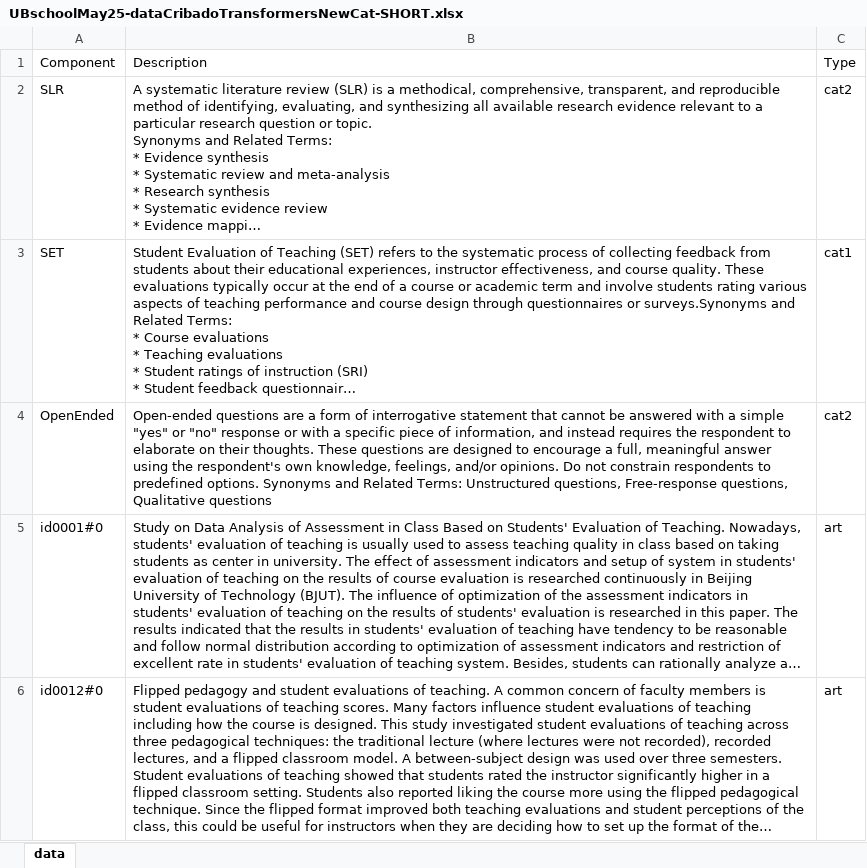
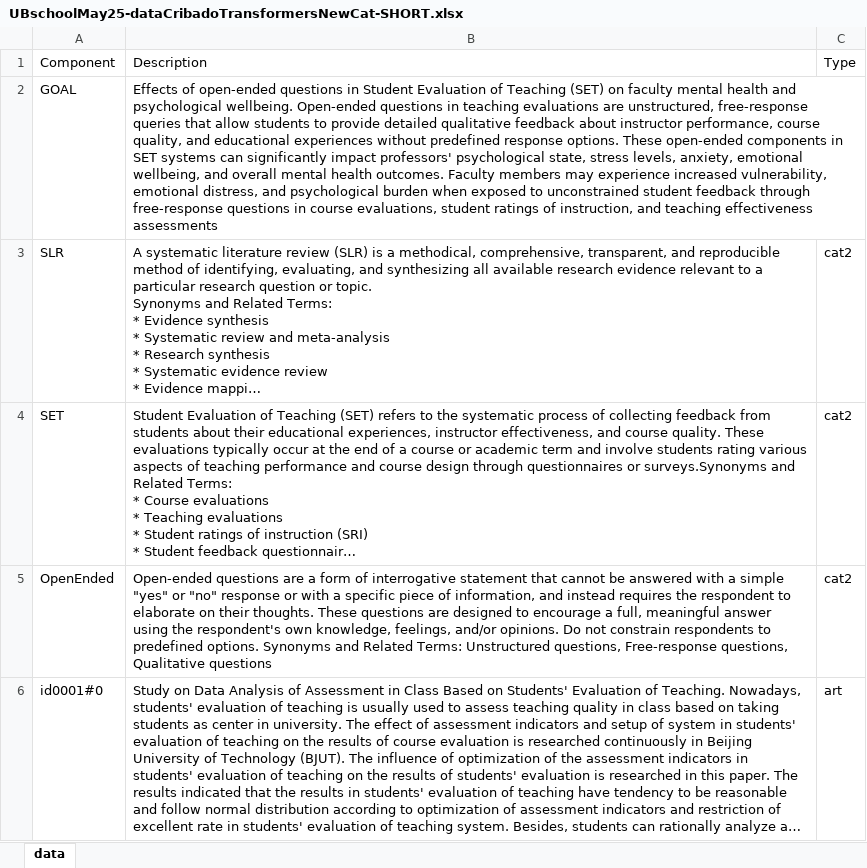
Before and after one commit to jamg-upv/genAI4ResearchTeaching, an Excel workbook: asepuc25/UBschoolMay25-dataCribadoTransformersNewCat-SHORT.xlsx, sheet data, drawn as a sheet; only a part is shown; the shorter side is filled out with more unchanged rows; long unchanged cells end in …; values as stored, in another font and other column widths than the file's, no borders; addresses are those after the commit; the diff names each change by its address in the sheet, - before the commit and + after, or states it on an @@ line.

Commit message:
Add files via upload

```diff
--- a/asepuc25/UBschoolMay25-dataCribadoTransformersNewCat-SHORT.xlsx (sheet data)
+++ b/asepuc25/UBschoolMay25-dataCribadoTransformersNewCat-SHORT.xlsx (sheet data)
+row 2: GOAL | Effects of open-ended questions in Student Evaluation of Teaching (SET) on faculty mental health and psychological wellbeing. Open-ended questions in teaching evaluations are unstructured, free-response queries that allow students to provide detailed qualitative feedback about instructor performance, course quality, and educational experiences without predefined response options. These open-ended components in SET systems can significantly impact professors' psychological state, stress levels, anxiety, emotional wellbeing, and overall mental health outcomes. Faculty members may experience increased vulnerability, emotional distress, and psychological burden when exposed to unconstrained student feedback through free-response questions in course evaluations, student ratings of instruction, and teaching effectiveness assessments
-C4: cat1
+C4: cat2
```
